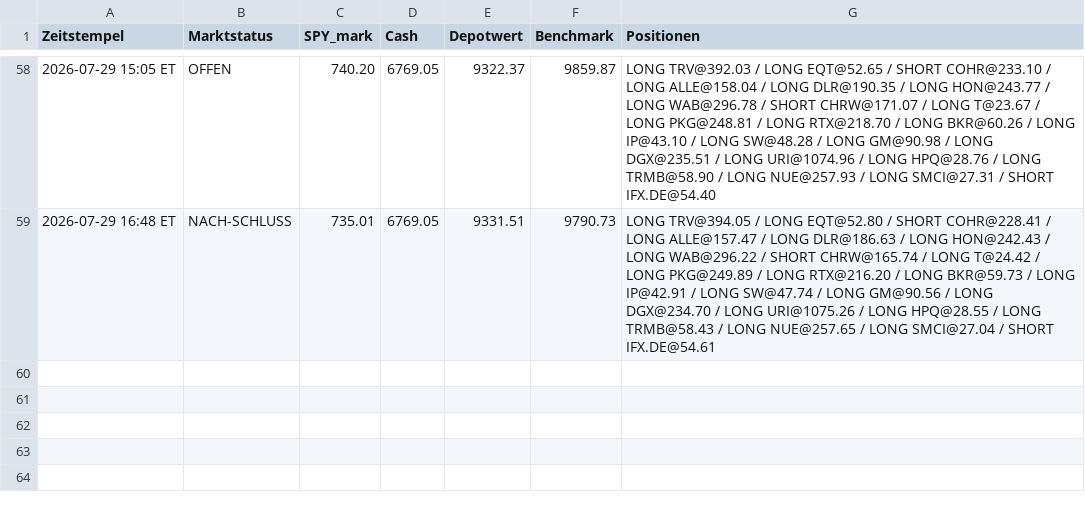
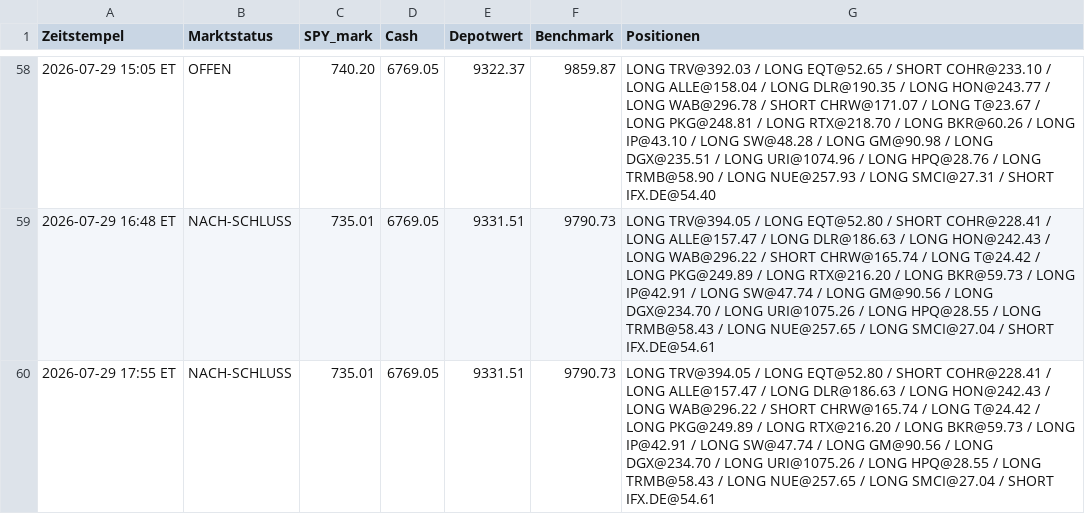
Before and after one commit to PatrickGerisch/NewsBot, a CSV file: news_bot_runs.csv, drawn as a sheet; only a part is shown, gaps mark what is left out; the diff names each change by its address in the sheet, - before the commit and + after, or states it on an @@ line.

```diff
--- a/news_bot_runs.csv
+++ b/news_bot_runs.csv
+row 60: 2026-07-29 17:55 ET | NACH-SCHLUSS | 735.01 | 6769.05 | 9331.51 | 9790.73 | LONG TRV@394.05 / LONG EQT@52.80 / SHORT COHR@228.41 / LONG ALLE@157.47 / LONG DLR@186.63 / LONG HON@242.43 / LONG WAB@296.22 / SHORT CHRW@165.74 / LONG T@24.42 / LONG PKG@249.89 / LONG RTX@216.20 / LONG BKR@59.73 / LONG IP@42.91 / LONG SW@47.74 / LONG GM@90.56 / LONG DGX@234.70 / LONG URI@1075.26 / LONG HPQ@28.55 / LONG TRMB@58.43 / LONG NUE@257.65 / LONG SMCI@27.04 / SHORT IFX.DE@54.61
```
Also changed, not shown: news_bot_alpaca_runs.csv, 5 other files.
